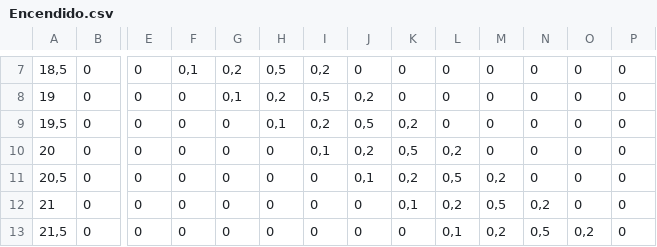
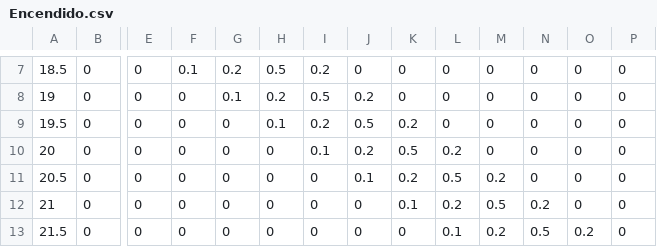
Before and after one commit to GLuis189/ia, a CSV file: csv/Encendido.csv, drawn as a sheet; only a part is shown, gaps mark what is left out; the diff covers the shown part only; the diff names each change by its address in the sheet, - before the commit and + after, or states it on an @@ line.

```diff
--- a/csv/Encendido.csv
+++ b/csv/Encendido.csv
-A7: 18,5
+A7: 18.5
-F7: 0,1
+F7: 0.1
-G7: 0,2
+G7: 0.2
-H7: 0,5
+H7: 0.5
-I7: 0,2
+I7: 0.2
-G8: 0,1
+G8: 0.1
-H8: 0,2
+H8: 0.2
-I8: 0,5
+I8: 0.5
-J8: 0,2
+J8: 0.2
-A9: 19,5
+A9: 19.5
-H9: 0,1
+H9: 0.1
-I9: 0,2
+I9: 0.2
-J9: 0,5
+J9: 0.5
-K9: 0,2
+K9: 0.2
-I10: 0,1
+I10: 0.1
-J10: 0,2
+J10: 0.2
-K10: 0,5
+K10: 0.5
-L10: 0,2
+L10: 0.2
-A11: 20,5
+A11: 20.5
-J11: 0,1
+J11: 0.1
-K11: 0,2
+K11: 0.2
-L11: 0,5
+L11: 0.5
-M11: 0,2
+M11: 0.2
-K12: 0,1
+K12: 0.1
-L12: 0,2
+L12: 0.2
-M12: 0,5
+M12: 0.5
-N12: 0,2
+N12: 0.2
-A13: 21,5
+A13: 21.5
-L13: 0,1
+L13: 0.1
-M13: 0,2
+M13: 0.2
-N13: 0,5
+N13: 0.5
-O13: 0,2
+O13: 0.2
```
Also changed, not shown: 59 edited cells elsewhere in this file, 1 other file.
